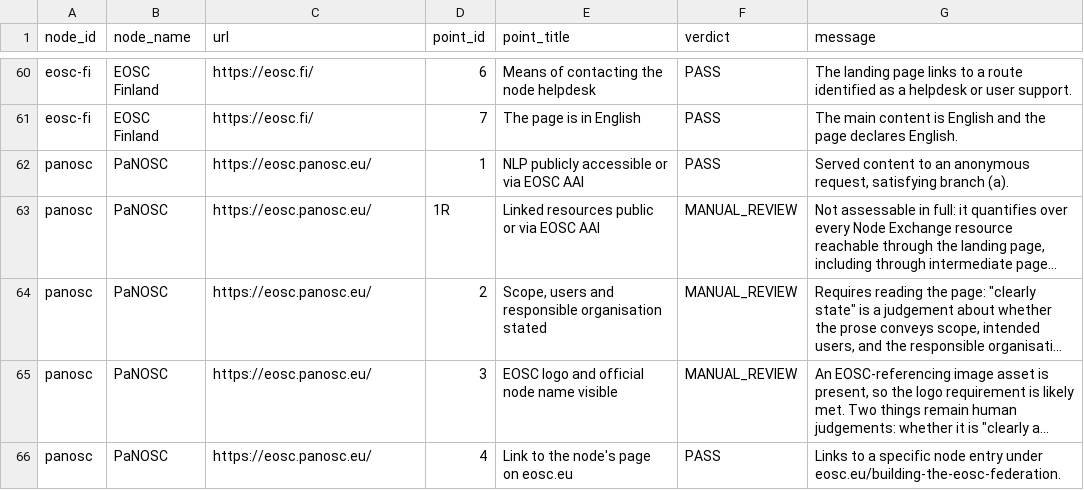
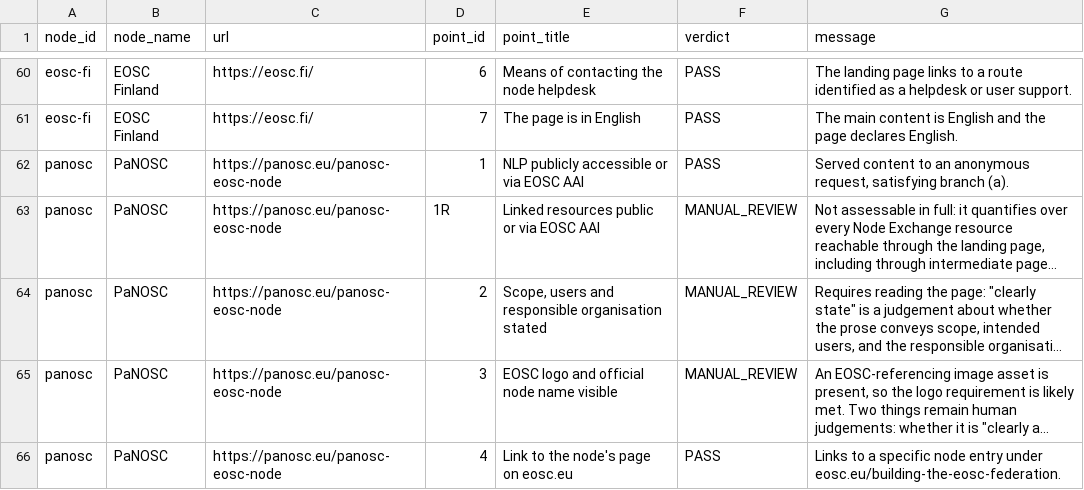
Before and after one commit to marioreale/eosc-basic-compliance, a CSV file: results/results.csv, drawn as a sheet; only a part is shown, gaps mark what is left out; long unchanged cells end in …; the diff covers the shown part only; the diff names each change by its address in the sheet, - before the commit and + after, or states it on an @@ line.

Commit message:
Publish run web-31 (depth 2, 15 nodes, 78 PASS / 4 FAIL / 68 review; PaNOSC at its new URL); README, guide and test-suite guide updated, Word and PDF rebuilt

```diff
--- a/results/results.csv
+++ b/results/results.csv
-C62:C66 (url): https://eosc.panosc.eu/
+C62:C66 (url): https://panosc.eu/panosc-eosc-node
```
Also changed, not shown: 7 edited cells elsewhere in this file, 34 other files.
